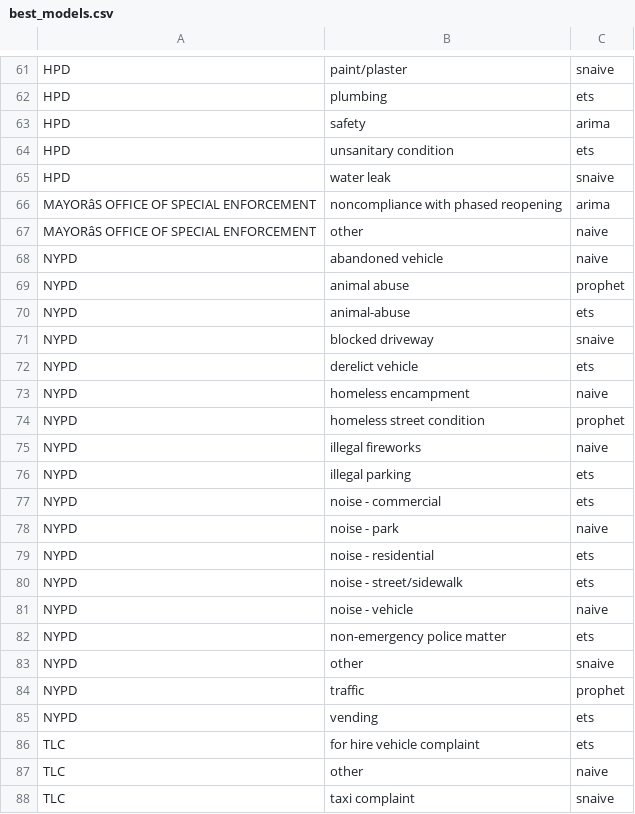
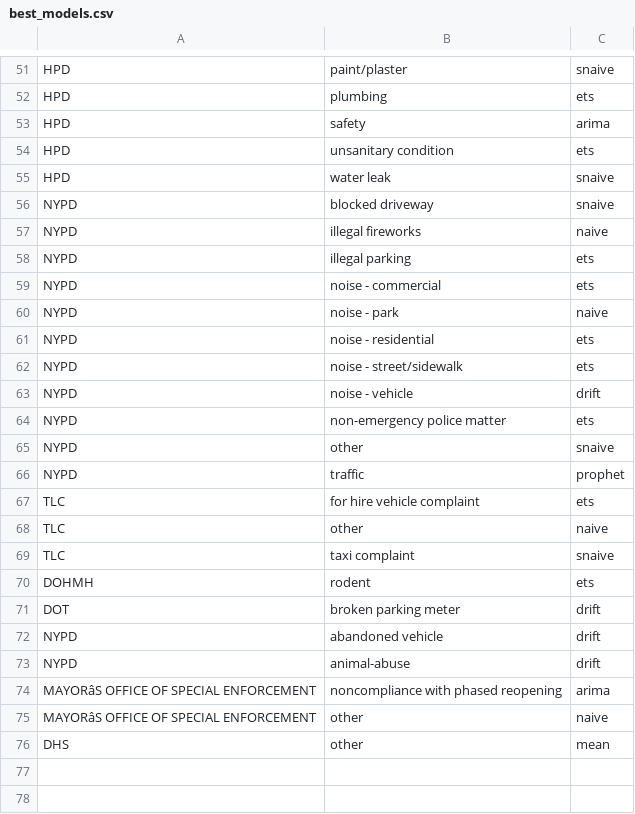
Before and after one commit to bwaheed22/311-analysis, a CSV file: analysis/backtest/best_models.csv, drawn as a sheet; only a part is shown, gaps mark what is left out; removed rows and columns are numbered as before the commit, all else as after; the diff covers the shown part only; the diff names each change by its address in the sheet, - before the commit and + after, or states it on an @@ line.

Commit message:
added drift model to backtest options; removed agency:complaint type pairs without recent data

```diff
--- a/analysis/backtest/best_models.csv
+++ b/analysis/backtest/best_models.csv
-row 68: NYPD | abandoned vehicle | naive
-row 69: NYPD | animal abuse | prophet
-row 70: NYPD | animal-abuse | ets
-row 72: NYPD | derelict vehicle | ets
-row 73: NYPD | homeless encampment | naive
-row 74: NYPD | homeless street condition | prophet
-C63: naive
+C63: drift
-row 85: NYPD | vending | ets
@@ row 25 moved to row 70: DOHMH @@
+row 71: DOT | broken parking meter | drift
+row 72: NYPD | abandoned vehicle | drift
+row 73: NYPD | animal-abuse | drift
@@ row 66 moved to row 74: MAYORâS OFFICE OF SPECIAL ENFORCEMENT @@
@@ row 67 moved to row 75: MAYORâS OFFICE OF SPECIAL ENFORCEMENT @@
+row 76: DHS | other | mean
```
Also changed, not shown: 9 removed rows and 1 edited cell elsewhere in this file, 2 other files.
